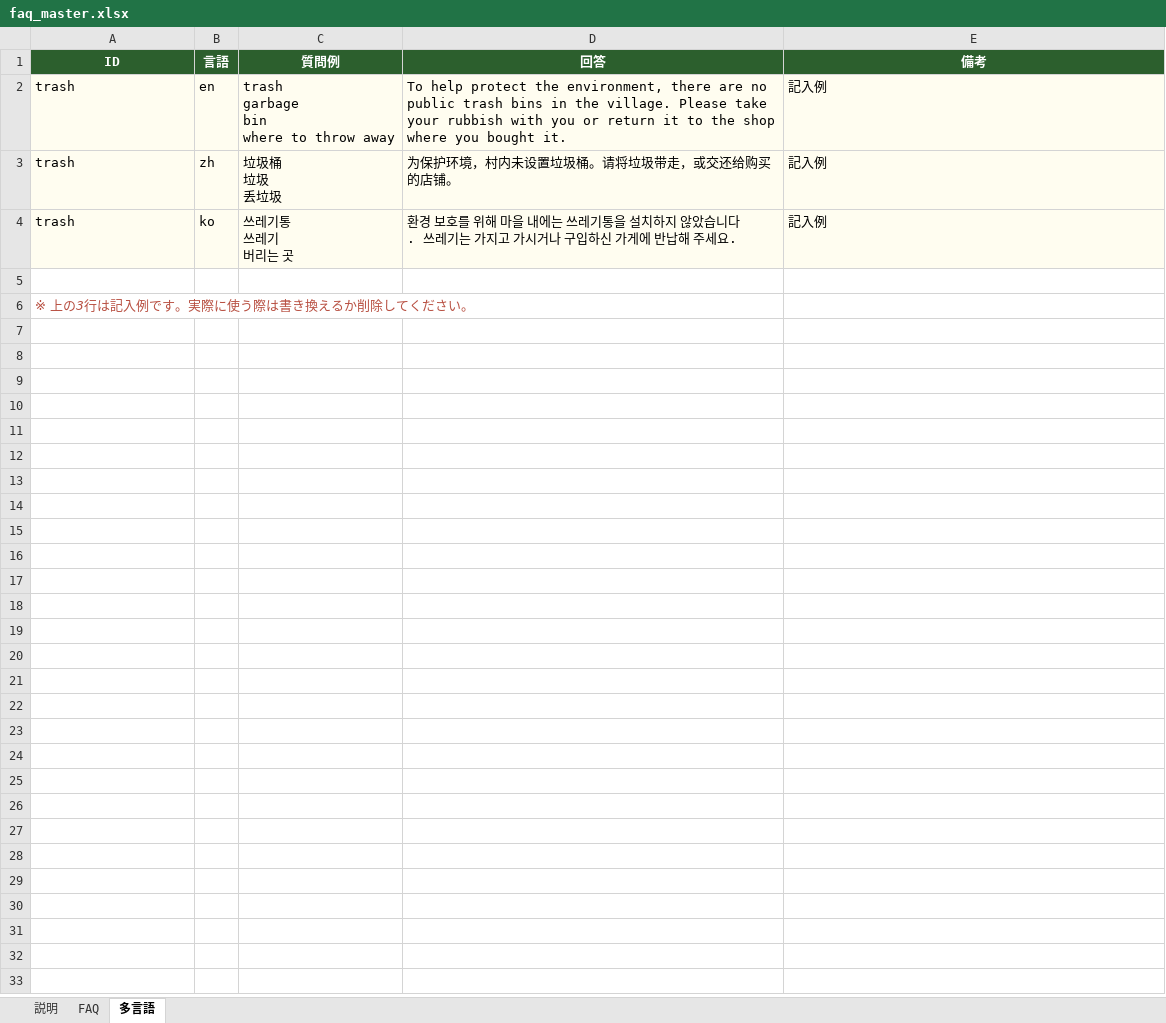
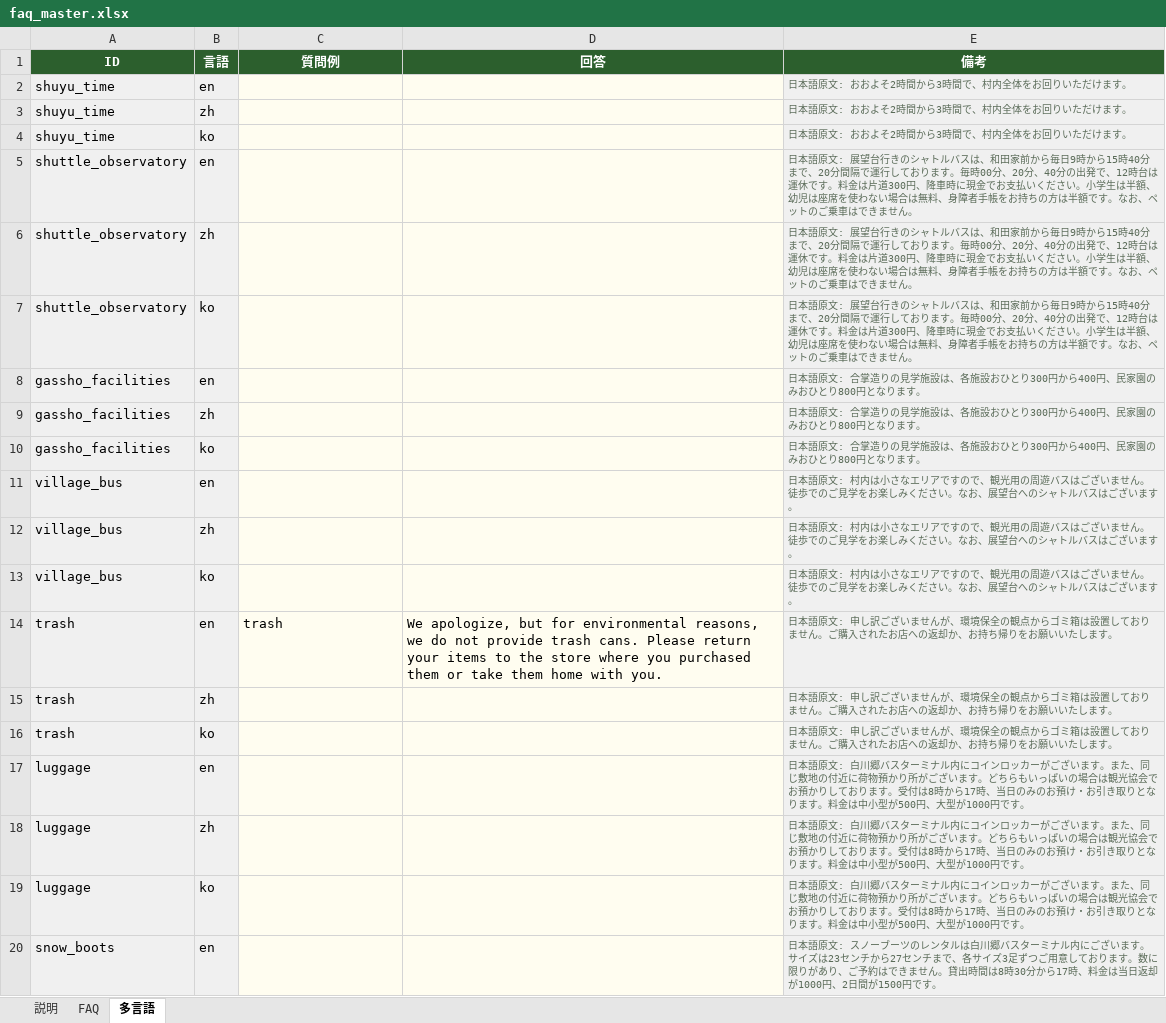
Before and after one commit to flame-wave/shirakawago-voicebot, an Excel workbook: tools/faq_master.xlsx, sheet 多言語, drawn as a sheet; only a part is shown; values as stored, in another font and other column widths than the file's, no borders; removed rows and columns are numbered as before the commit, all else as after; ↵ is a line break in a cell; the diff covers the shown part only; the diff names each change by its address in the sheet, - before the commit and + after, or states it on an @@ line.

```diff
--- a/tools/faq_master.xlsx (sheet 多言語)
+++ b/tools/faq_master.xlsx (sheet 多言語)
+row 2: shuyu_time | en |  |  | 日本語原文: おおよそ2時間から3時間で、村内全体をお回りいただけます。
+row 3: shuyu_time | zh |  |  | 日本語原文: おおよそ2時間から3時間で、村内全体をお回りいただけます。
+row 4: shuyu_time | ko |  |  | 日本語原文: おおよそ2時間から3時間で、村内全体をお回りいただけます。
+row 5: shuttle_observatory | en |  |  | 日本語原文: 展望台行きのシャトルバスは、和田家前から毎日9時から15時40分まで、20分間隔で運行しております。毎時00分、20分、40分の出発で、12時台は運休です。料金は片道300円、降車時に現金でお支払いください。小学生は半額、幼児は座席を使わない場合は無料、身障者手帳をお持ちの方は半額です。なお、ペットのご乗車はできません。
+row 6: shuttle_observatory | zh |  |  | 日本語原文: 展望台行きのシャトルバスは、和田家前から毎日9時から15時40分まで、20分間隔で運行しております。毎時00分、20分、40分の出発で、12時台は運休です。料金は片道300円、降車時に現金でお支払いください。小学生は半額、幼児は座席を使わない場合は無料、身障者手帳をお持ちの方は半額です。なお、ペットのご乗車はできません。
+row 7: shuttle_observatory | ko |  |  | 日本語原文: 展望台行きのシャトルバスは、和田家前から毎日9時から15時40分まで、20分間隔で運行しております。毎時00分、20分、40分の出発で、12時台は運休です。料金は片道300円、降車時に現金でお支払いください。小学生は半額、幼児は座席を使わない場合は無料、身障者手帳をお持ちの方は半額です。なお、ペットのご乗車はできません。
+row 8: gassho_facilities | en |  |  | 日本語原文: 合掌造りの見学施設は、各施設おひとり300円から400円、民家園のみおひとり800円となります。
+row 9: gassho_facilities | zh |  |  | 日本語原文: 合掌造りの見学施設は、各施設おひとり300円から400円、民家園のみおひとり800円となります。
+row 10: gassho_facilities | ko |  |  | 日本語原文: 合掌造りの見学施設は、各施設おひとり300円から400円、民家園のみおひとり800円となります。
+row 11: village_bus | en |  |  | 日本語原文: 村内は小さなエリアですので、観光用の周遊バスはございません。徒歩でのご見学をお楽しみください。なお、展望台へのシャトルバスはございます。
+row 12: village_bus | zh |  |  | 日本語原文: 村内は小さなエリアですので、観光用の周遊バスはございません。徒歩でのご見学をお楽しみください。なお、展望台へのシャトルバスはございます。
+row 13: village_bus | ko |  |  | 日本語原文: 村内は小さなエリアですので、観光用の周遊バスはございません。徒歩でのご見学をお楽しみください。なお、展望台へのシャトルバスはございます。
-C14 (質問例): trash ↵ garbage ↵ bin ↵ where to throw away
+C14 (質問例): trash
-D14 (回答): To help protect the environment, there are no public trash bins in the village. Please take your rubbish with you or return it to the shop where you bought it.
+D14 (回答): We apologize, but for environmental reasons, we do not provide trash cans. Please return your items to the store where you purchased them or take them home with you.
-E14:E16 (備考): 記入例
+E14:E16 (備考): 日本語原文: 申し訳ございませんが、環境保全の観点からゴミ箱は設置しておりません。ご購入されたお店への返却か、お持ち帰りをお願いいたします。
-E14:E16 text colour: black
+E14:E16 text colour: #5A6B58, text size: smaller
-C15 (質問例): 垃圾桶 ↵ 垃圾 ↵ 丢垃圾
+C15 (質問例): (empty)
-D15 (回答): 为保护环境，村内未设置垃圾桶。请将垃圾带走，或交还给购买的店铺。
+D15 (回答): (empty)
-C16 (質問例): 쓰레기통 ↵ 쓰레기 ↵ 버리는 곳
+C16 (質問例): (empty)
-D16 (回答): 환경 보호를 위해 마을 내에는 쓰레기통을 설치하지 않았습니다. 쓰레기는 가지고 가시거나 구입하신 가게에 반납해 주세요.
+D16 (回答): (empty)
-row 17: (empty)
+row 17: luggage | en |  |  | 日本語原文: 白川郷バスターミナル内にコインロッカーがございます。また、同じ敷地の付近に荷物預かり所がございます。どちらもいっぱいの場合は観光協会でお預かりしております。受付は8時から17時、当日のみのお預け・お引き取りとなります。料金は中小型が500円、大型が1000円です。
-A17:B17 fill: none
+A17:B17 fill: #F0F0F0
-C17:D17 fill: none
+C17:D17 fill: #FFFDF0
-E17 fill: none
+E17 fill: #F0F0F0
-row 6: ※ 上の3行は記入例です。実際に使う際は書き換えるか削除してください。
+row 18: luggage | zh |  |  | 日本語原文: 白川郷バスターミナル内にコインロッカーがございます。また、同じ敷地の付近に荷物預かり所がございます。どちらもいっぱいの場合は観光協会でお預かりしております。受付は8時から17時、当日のみのお預け・お引き取りとなります。料金は中小型が500円、大型が1000円です。
+row 19: luggage | ko |  |  | 日本語原文: 白川郷バスターミナル内にコインロッカーがございます。また、同じ敷地の付近に荷物預かり所がございます。どちらもいっぱいの場合は観光協会でお預かりしております。受付は8時から17時、当日のみのお預け・お引き取りとなります。料金は中小型が500円、大型が1000円です。
+row 20: snow_boots | en |  |  | 日本語原文: スノーブーツのレンタルは白川郷バスターミナル内にございます。サイズは23センチから27センチまで、各サイズ3足ずつご用意しております。数に限りがあり、ご予約はできません。貸出時間は8時30分から17時、料金は当日返却が1000円、2日間が1500円です。
```
Also changed, not shown: 32 added rows elsewhere in this sheet, 24 other files.
